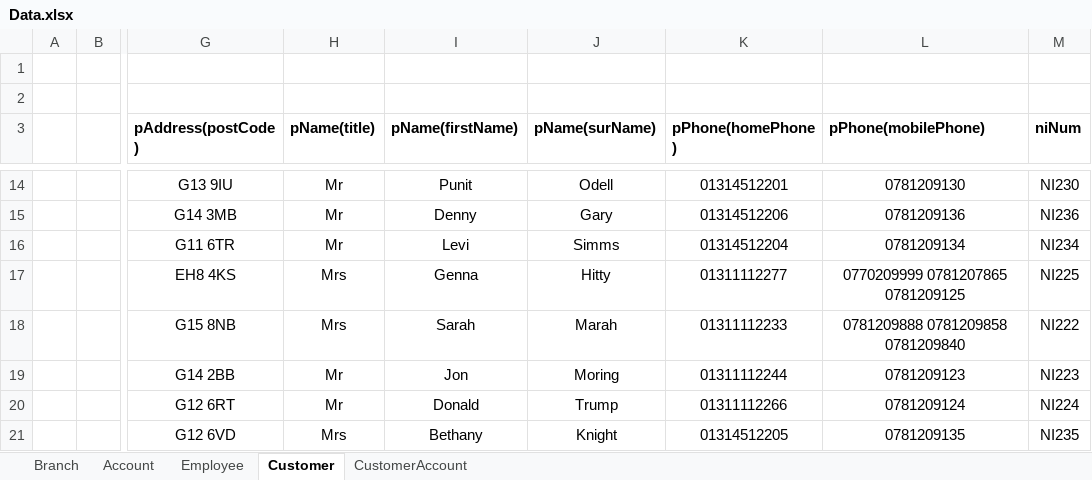
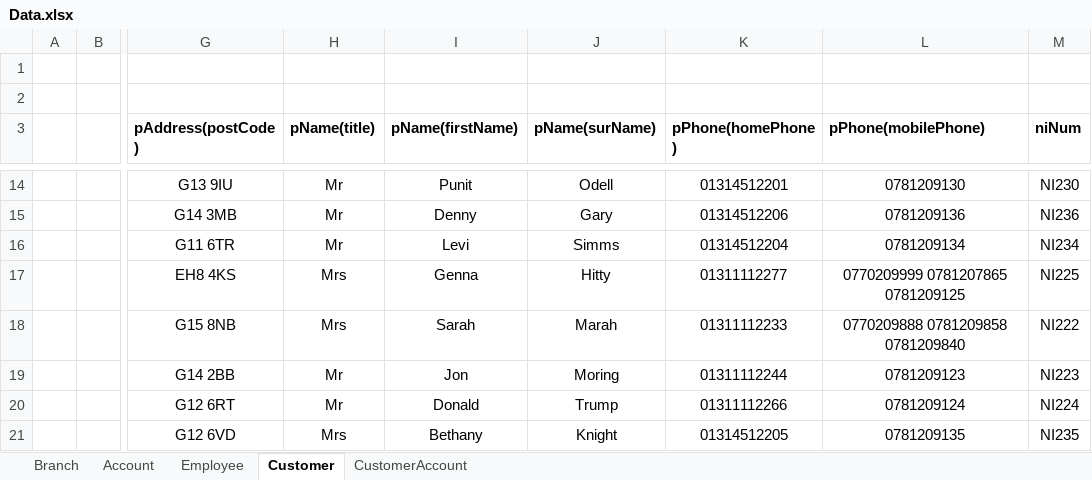
Before and after one commit to tomkopx/Advanced-databases, an Excel workbook: Coursework/Data.xlsx, sheet Customer, drawn as a sheet; only a part is shown, gaps mark what is left out; values as stored, in another font and other column widths than the file's, no borders; the diff names each change by its address in the sheet, - before the commit and + after, or states it on an @@ line.

```diff
--- a/Coursework/Data.xlsx (sheet Customer)
+++ b/Coursework/Data.xlsx (sheet Customer)
-L18 (pPhone(mobilePhone)): 0781209888 0781209858 0781209840
+L18 (pPhone(mobilePhone)): 0770209888 0781209858 0781209840
```
Also changed, not shown: sheet Employee, 6 other files.
